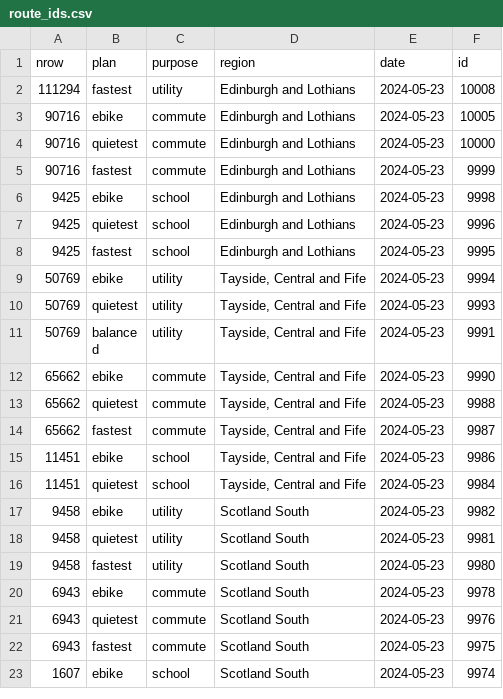
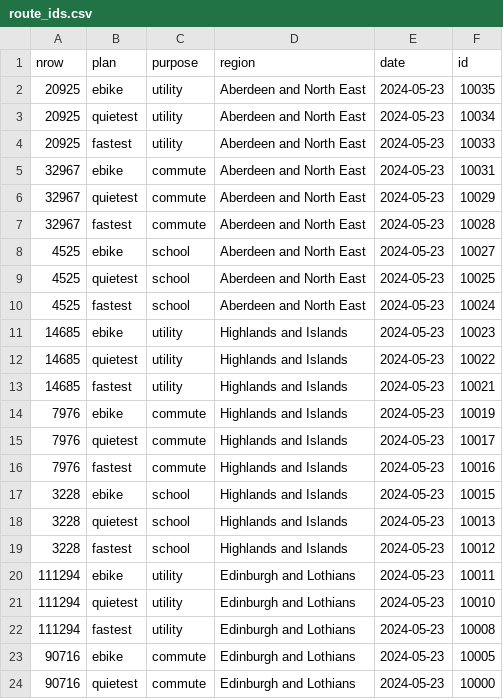
Before and after one commit to nptscot/npt, a CSV file: route_ids.csv, drawn as a sheet; only a part is shown; the shorter side is filled out with more unchanged rows; the diff names each change by its address in the sheet, - before the commit and + after, or states it on an @@ line.

Commit message:
update with all routes

```diff
--- a/route_ids.csv
+++ b/route_ids.csv
+row 2: 20925 | ebike | utility | Aberdeen and North East | 2024-05-23 | 10035
+row 3: 20925 | quietest | utility | Aberdeen and North East | 2024-05-23 | 10034
+row 4: 20925 | fastest | utility | Aberdeen and North East | 2024-05-23 | 10033
+row 5: 32967 | ebike | commute | Aberdeen and North East | 2024-05-23 | 10031
+row 6: 32967 | quietest | commute | Aberdeen and North East | 2024-05-23 | 10029
+row 7: 32967 | fastest | commute | Aberdeen and North East | 2024-05-23 | 10028
+row 8: 4525 | ebike | school | Aberdeen and North East | 2024-05-23 | 10027
+row 9: 4525 | quietest | school | Aberdeen and North East | 2024-05-23 | 10025
+row 10: 4525 | fastest | school | Aberdeen and North East | 2024-05-23 | 10024
+row 11: 14685 | ebike | utility | Highlands and Islands | 2024-05-23 | 10023
+row 12: 14685 | quietest | utility | Highlands and Islands | 2024-05-23 | 10022
+row 13: 14685 | fastest | utility | Highlands and Islands | 2024-05-23 | 10021
+row 14: 7976 | ebike | commute | Highlands and Islands | 2024-05-23 | 10019
+row 15: 7976 | quietest | commute | Highlands and Islands | 2024-05-23 | 10017
+row 16: 7976 | fastest | commute | Highlands and Islands | 2024-05-23 | 10016
+row 17: 3228 | ebike | school | Highlands and Islands | 2024-05-23 | 10015
+row 18: 3228 | quietest | school | Highlands and Islands | 2024-05-23 | 10013
+row 19: 3228 | fastest | school | Highlands and Islands | 2024-05-23 | 10012
+row 20: 111294 | ebike | utility | Edinburgh and Lothians | 2024-05-23 | 10011
+row 21: 111294 | quietest | utility | Edinburgh and Lothians | 2024-05-23 | 10010
```
Also changed, not shown: 1 other file.
